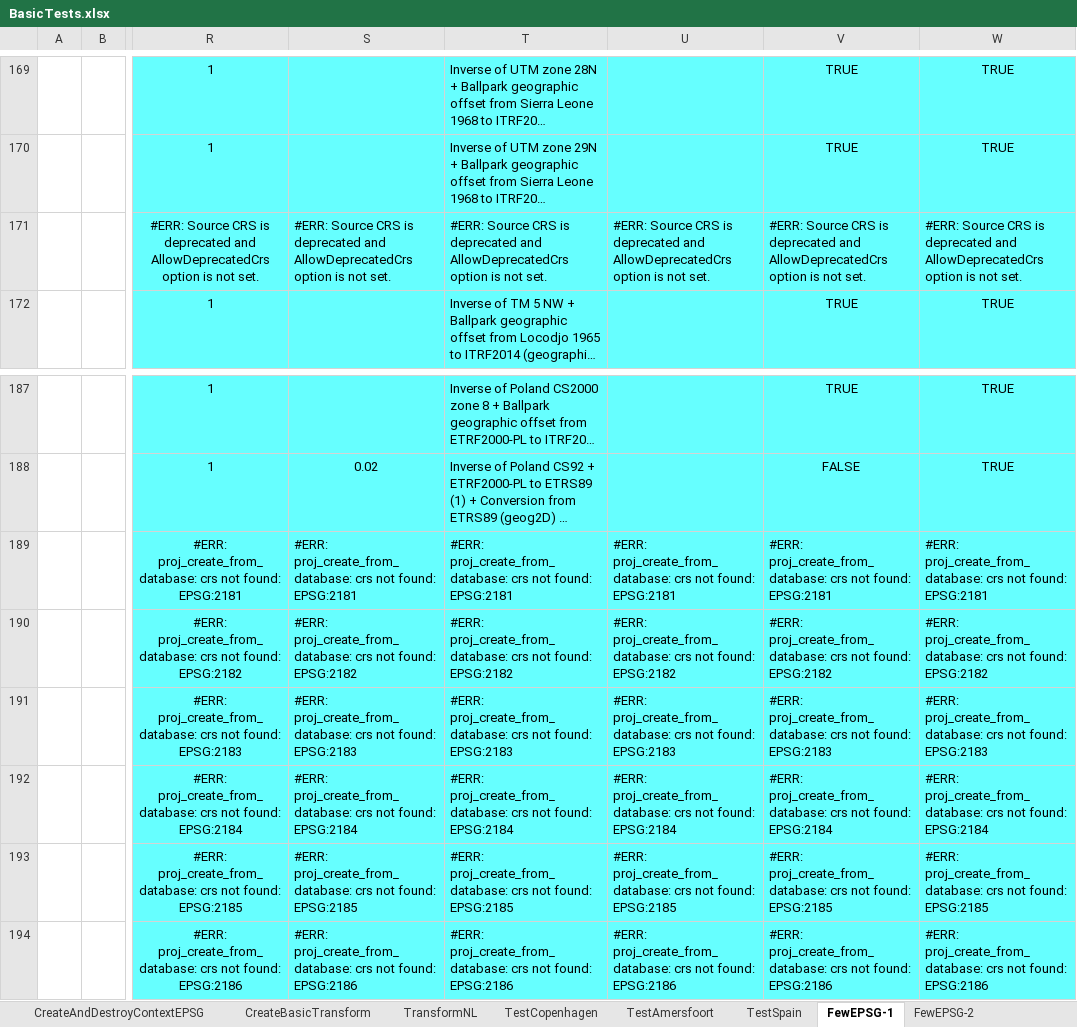
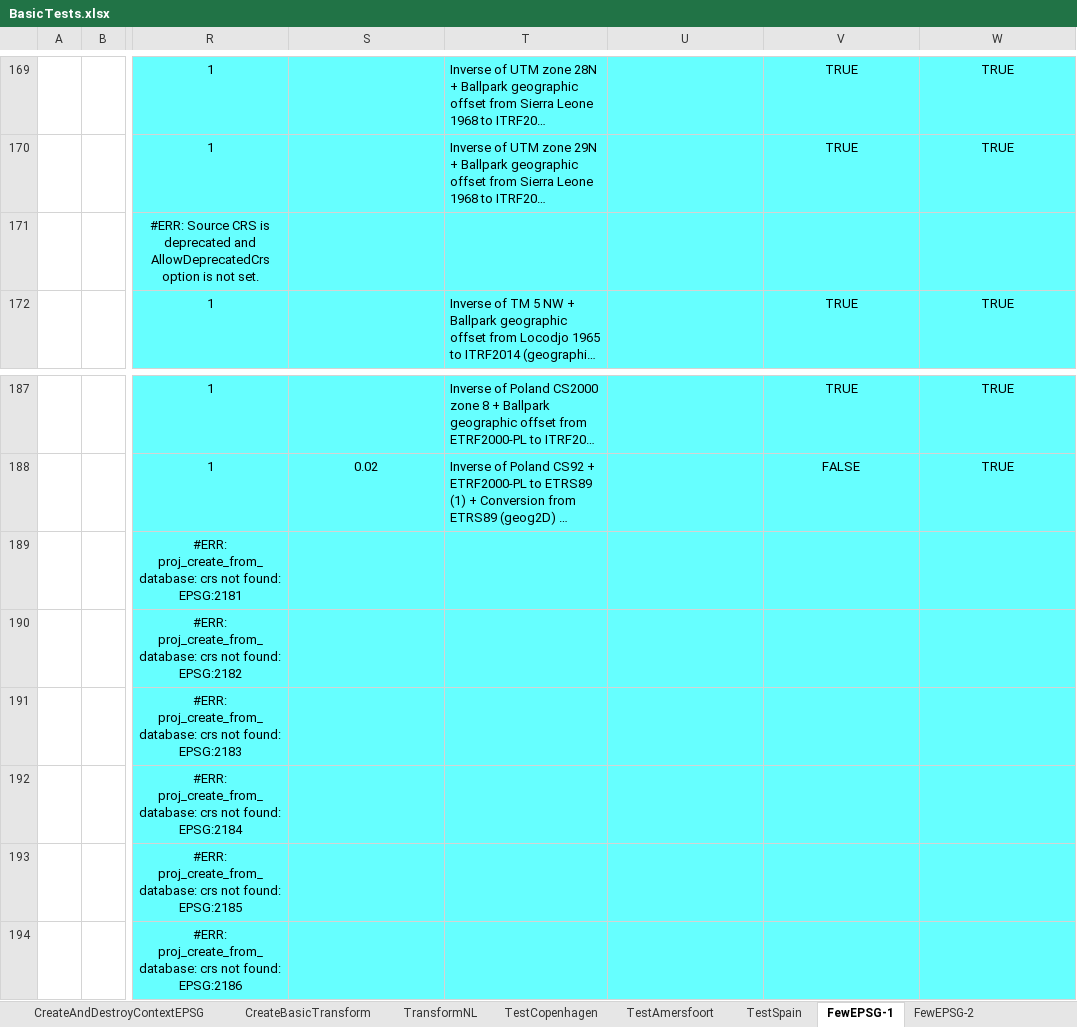
Before and after one commit to MrBeee/ProjExcel, an Excel workbook: ProjExcel/BasicTests.xlsx, sheet FewEPSG-1, drawn as a sheet; only a part is shown, gaps mark what is left out; long unchanged cells end in …; values as stored, in another font and other column widths than the file's, no borders; charts and pictures and conditional formats not drawn; the diff covers the shown part only; the diff names each change by its address in the sheet, - before the commit and + after, or states it on an @@ line.

```diff
--- a/ProjExcel/BasicTests.xlsx (sheet FewEPSG-1)
+++ b/ProjExcel/BasicTests.xlsx (sheet FewEPSG-1)
-S171: #ERR: Source CRS is deprecated and AllowDeprecatedCrs option is not set.
+S171: (empty)
-T171: #ERR: Source CRS is deprecated and AllowDeprecatedCrs option is not set.
+T171: (empty)
-U171: #ERR: Source CRS is deprecated and AllowDeprecatedCrs option is not set.
+U171: (empty)
-V171: #ERR: Source CRS is deprecated and AllowDeprecatedCrs option is not set.
+V171: (empty)
-W171: #ERR: Source CRS is deprecated and AllowDeprecatedCrs option is not set.
+W171: (empty)
-S189: #ERR: proj_create_from_database: crs not found: EPSG:2181
+S189: (empty)
-T189: #ERR: proj_create_from_database: crs not found: EPSG:2181
+T189: (empty)
-U189: #ERR: proj_create_from_database: crs not found: EPSG:2181
+U189: (empty)
-V189: #ERR: proj_create_from_database: crs not found: EPSG:2181
+V189: (empty)
-W189: #ERR: proj_create_from_database: crs not found: EPSG:2181
+W189: (empty)
-S190: #ERR: proj_create_from_database: crs not found: EPSG:2182
+S190: (empty)
-T190: #ERR: proj_create_from_database: crs not found: EPSG:2182
+T190: (empty)
-U190: #ERR: proj_create_from_database: crs not found: EPSG:2182
+U190: (empty)
-V190: #ERR: proj_create_from_database: crs not found: EPSG:2182
+V190: (empty)
-W190: #ERR: proj_create_from_database: crs not found: EPSG:2182
+W190: (empty)
-S191: #ERR: proj_create_from_database: crs not found: EPSG:2183
+S191: (empty)
-T191: #ERR: proj_create_from_database: crs not found: EPSG:2183
+T191: (empty)
-U191: #ERR: proj_create_from_database: crs not found: EPSG:2183
+U191: (empty)
-V191: #ERR: proj_create_from_database: crs not found: EPSG:2183
+V191: (empty)
-W191: #ERR: proj_create_from_database: crs not found: EPSG:2183
+W191: (empty)
-S192: #ERR: proj_create_from_database: crs not found: EPSG:2184
+S192: (empty)
-T192: #ERR: proj_create_from_database: crs not found: EPSG:2184
+T192: (empty)
-U192: #ERR: proj_create_from_database: crs not found: EPSG:2184
+U192: (empty)
-V192: #ERR: proj_create_from_database: crs not found: EPSG:2184
+V192: (empty)
-W192: #ERR: proj_create_from_database: crs not found: EPSG:2184
+W192: (empty)
-S193: #ERR: proj_create_from_database: crs not found: EPSG:2185
+S193: (empty)
-T193: #ERR: proj_create_from_database: crs not found: EPSG:2185
+T193: (empty)
-U193: #ERR: proj_create_from_database: crs not found: EPSG:2185
+U193: (empty)
-V193: #ERR: proj_create_from_database: crs not found: EPSG:2185
+V193: (empty)
-W193: #ERR: proj_create_from_database: crs not found: EPSG:2185
+W193: (empty)
-S194: #ERR: proj_create_from_database: crs not found: EPSG:2186
+S194: (empty)
-T194: #ERR: proj_create_from_database: crs not found: EPSG:2186
+T194: (empty)
-U194: #ERR: proj_create_from_database: crs not found: EPSG:2186
+U194: (empty)
-V194: #ERR: proj_create_from_database: crs not found: EPSG:2186
+V194: (empty)
-W194: #ERR: proj_create_from_database: crs not found: EPSG:2186
+W194: (empty)
```
Also changed, not shown: 135 edited cells and cell formats elsewhere in this sheet, sheet CreateAndDestroyContext, sheet EPSGVersion, formulas that keep their value, charts or pictures, 48 other files.
